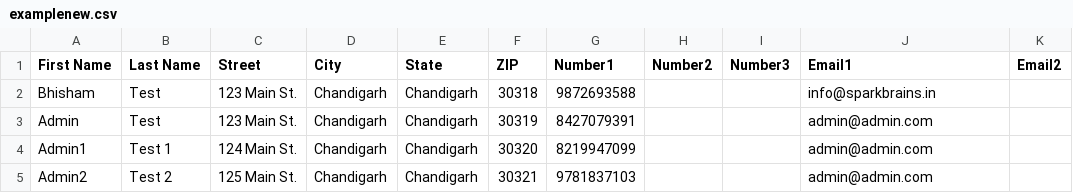
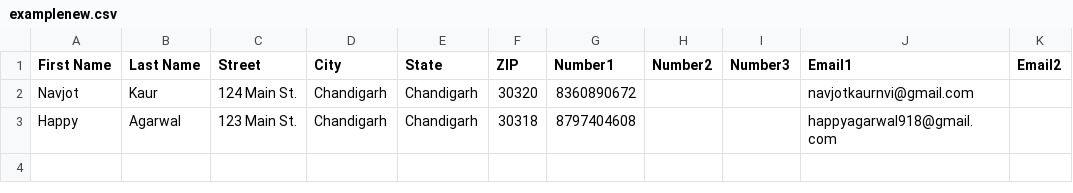
Before and after one commit to tingyangdevs20/Refuse, a CSV file: public/uploads/examplenew.csv, drawn as a sheet.

Commit message:
email template

```diff
--- a/public/uploads/examplenew.csv
+++ b/public/uploads/examplenew.csv
@@ -1,5 +1,3 @@
 First Name,Last Name,Street,City,State,ZIP,Number1,Number2,Number3,Email1,Email2
-Bhisham,Test,123 Main St.,Chandigarh,Chandigarh,30318,9872693588,,,info@sparkbrains.in,
-Admin,Test,123 Main St.,Chandigarh,Chandigarh,30319,8427079391,,,admin@admin.com,
-Admin1,Test 1,124 Main St.,Chandigarh,Chandigarh,30320,8219947099,,,admin@admin.com,
-Admin2,Test 2,125 Main St.,Chandigarh,Chandigarh,30321,9781837103,,,admin@admin.com,
+Navjot,Kaur,124 Main St.,Chandigarh,Chandigarh,30320,8360890672,,,navjotkaurnvi@gmail.com,
+Happy,Agarwal,123 Main St.,Chandigarh,Chandigarh,30318,8797404608,,,happyagarwal918@gmail.com,
```
Also changed, not shown: 4 other files.
